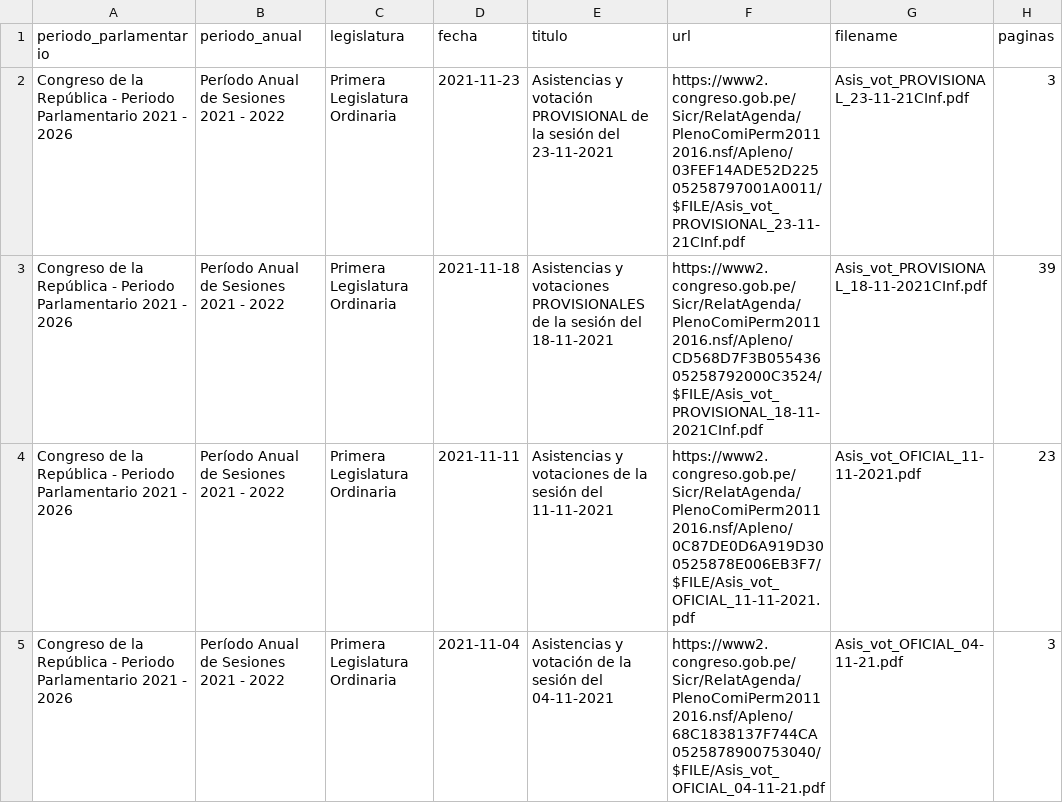
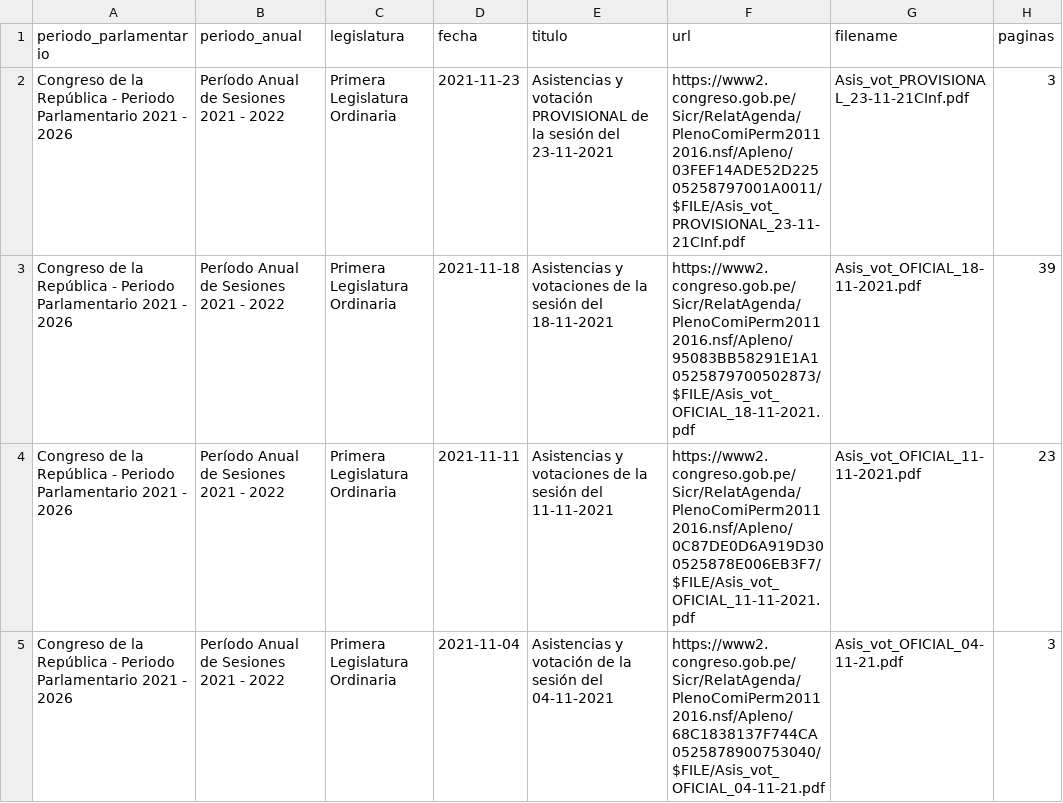
Before and after one commit to openpolitica/congreso-pleno, a CSV file: plenos.csv, drawn as a sheet; only a part is shown.

```diff
--- a/plenos.csv
+++ b/plenos.csv
@@ -2,3 +2,3 @@ periodo_parlamentario,periodo_anual,legislatura,fecha,titulo,url,filename,pagina
 Congreso de la República - Periodo Parlamentario 2021 - 2026,Período Anual de Sesiones 2021 - 2022,Primera Legislatura Ordinaria,2021-11-23,"Asistencias y votación PROVISIONAL de la sesión del 23-11-2021",https://www2.congreso.gob.pe/Sicr/RelatAgenda/PlenoComiPerm20112016.nsf/Apleno/03FEF14ADE52D22505258797001A0011/$FILE/Asis_vot_PROVISIONAL_23-11-21CInf.pdf,Asis_vot_PROVISIONAL_23-11-21CInf.pdf,3
-Congreso de la República - Periodo Parlamentario 2021 - 2026,Período Anual de Sesiones 2021 - 2022,Primera Legislatura Ordinaria,2021-11-18,"Asistencias y votaciones PROVISIONALES de la sesión del 18-11-2021",https://www2.congreso.gob.pe/Sicr/RelatAgenda/PlenoComiPerm20112016.nsf/Apleno/CD568D7F3B05543605258792000C3524/$FILE/Asis_vot_PROVISIONAL_18-11-2021CInf.pdf,Asis_vot_PROVISIONAL_18-11-2021CInf.pdf,39
+Congreso de la República - Periodo Parlamentario 2021 - 2026,Período Anual de Sesiones 2021 - 2022,Primera Legislatura Ordinaria,2021-11-18,"Asistencias y votaciones de la sesión del 18-11-2021",https://www2.congreso.gob.pe/Sicr/RelatAgenda/PlenoComiPerm20112016.nsf/Apleno/95083BB58291E1A10525879700502873/$FILE/Asis_vot_OFICIAL_18-11-2021.pdf,Asis_vot_OFICIAL_18-11-2021.pdf,39
 Congreso de la República - Periodo Parlamentario 2021 - 2026,Período Anual de Sesiones 2021 - 2022,Primera Legislatura Ordinaria,2021-11-11,"Asistencias y votaciones de la sesión del 11-11-2021",https://www2.congreso.gob.pe/Sicr/RelatAgenda/PlenoComiPerm20112016.nsf/Apleno/0C87DE0D6A919D300525878E006EB3F7/$FILE/Asis_vot_OFICIAL_11-11-2021.pdf,Asis_vot_OFICIAL_11-11-2021.pdf,23
```
Also changed, not shown: 1 other file.
